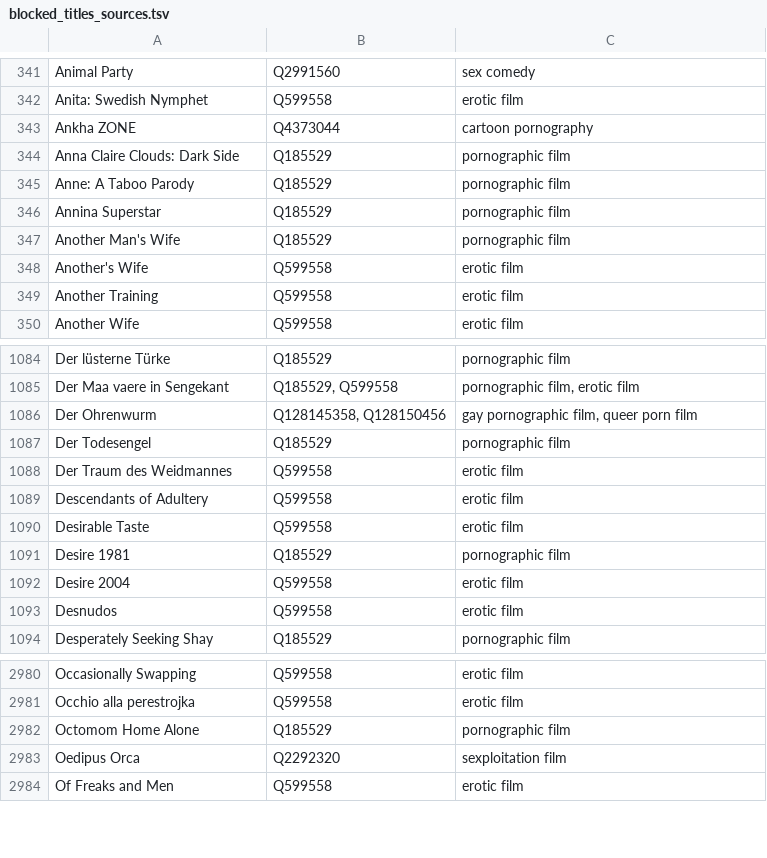
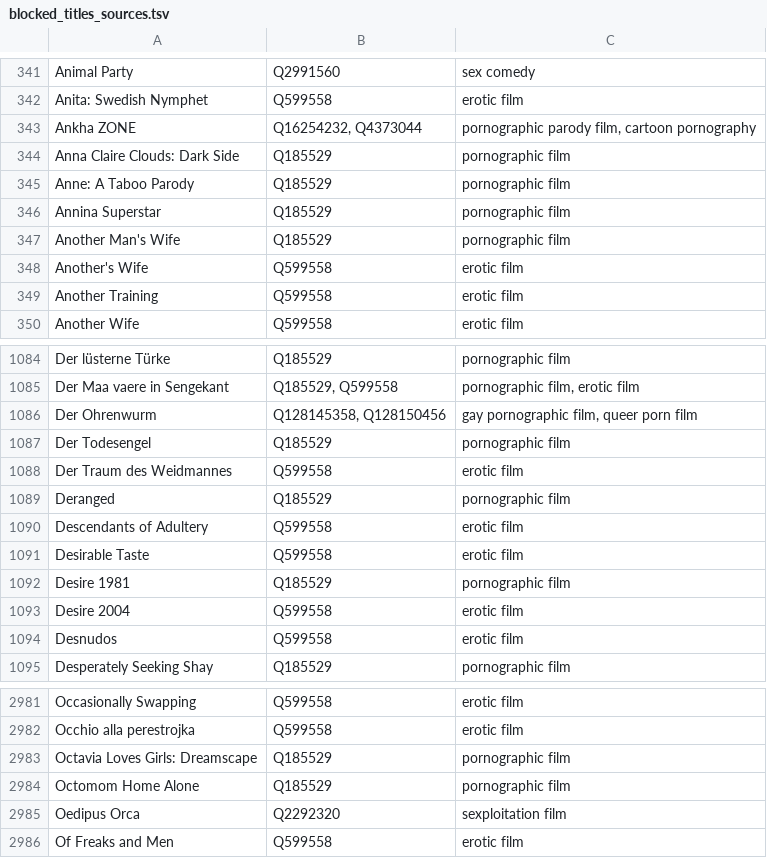
Before and after one commit to italesawy-droid/familyblocker-lists, a TSV file: blocked_titles_sources.tsv, drawn as a sheet; only a part is shown, gaps mark what is left out.

```diff
--- a/blocked_titles_sources.tsv
+++ b/blocked_titles_sources.tsv
@@ -342,3 +342,3 @@ Animal Party	Q2991560	sex comedy
 Anita: Swedish Nymphet	Q599558	erotic film
-Ankha ZONE	Q4373044	cartoon pornography
+Ankha ZONE	Q16254232, Q4373044	pornographic parody film, cartoon pornography
 Anna Claire Clouds: Dark Side	Q185529	pornographic film
@@ -1088,2 +1088,3 @@ Der Todesengel	Q185529	pornographic film
 Der Traum des Weidmannes	Q599558	erotic film
+Deranged	Q185529	pornographic film
 Descendants of Adultery	Q599558	erotic film
@@ -2981,2 +2982,3 @@ Occasionally Swapping	Q599558	erotic film
 Occhio alla perestrojka	Q599558	erotic film
+Octavia Loves Girls: Dreamscape	Q185529	pornographic film
 Octomom Home Alone	Q185529	pornographic film
```
Also changed, not shown: 4 other files.
